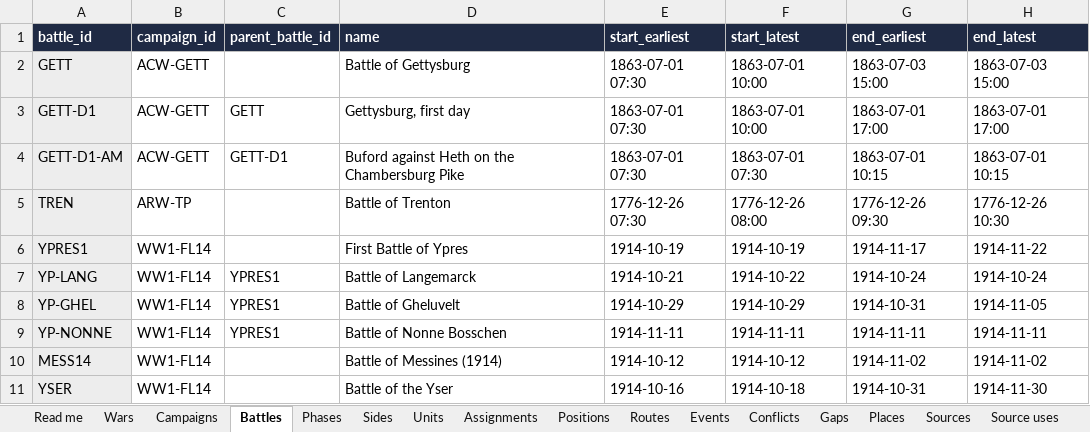
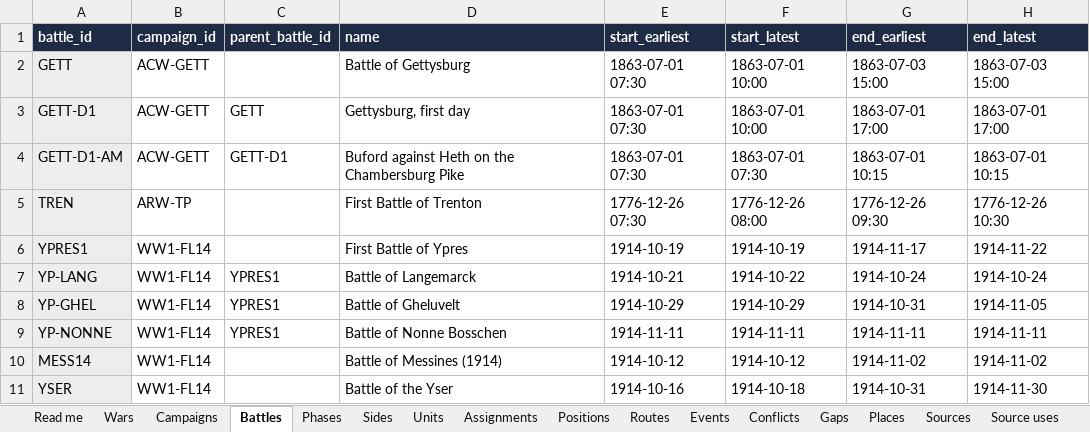
Before and after one commit to mgm9000/WarMapper, an Excel workbook: data/WarMapper battle data.xlsx, sheet Battles, drawn as a sheet; only a part is shown; values as stored, in another font and other column widths than the file's, no borders; the diff names each change by its address in the sheet, - before the commit and + after, or states it on an @@ line.

```diff
--- a/data/WarMapper battle data.xlsx (sheet Battles)
+++ b/data/WarMapper battle data.xlsx (sheet Battles)
-D5 (name): Battle of Trenton
+D5 (name): First Battle of Trenton
```
Also changed, not shown: sheet Playback settings, sheet Playbacks, 5 other files.
